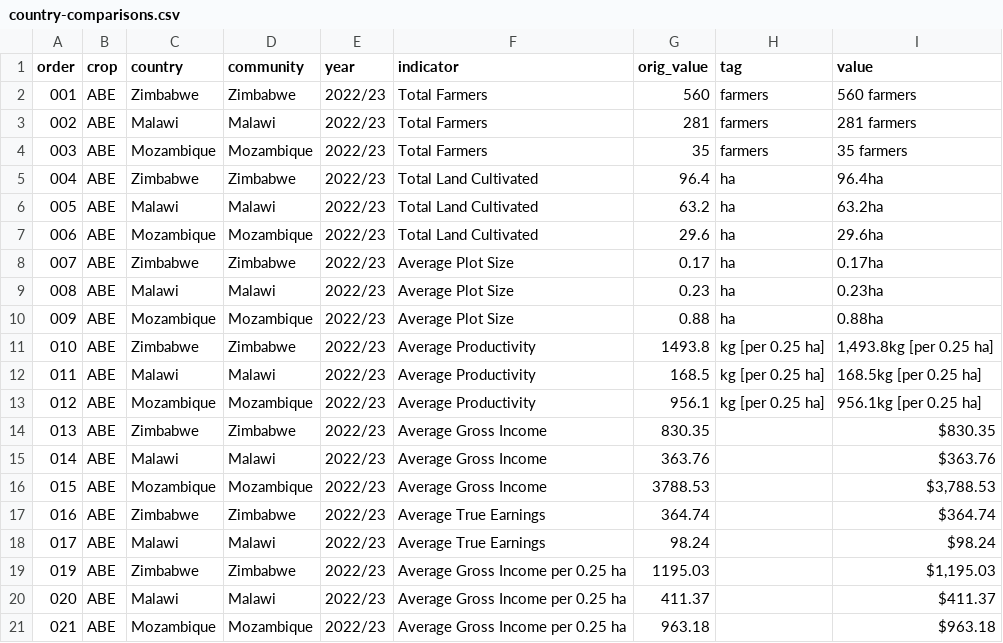
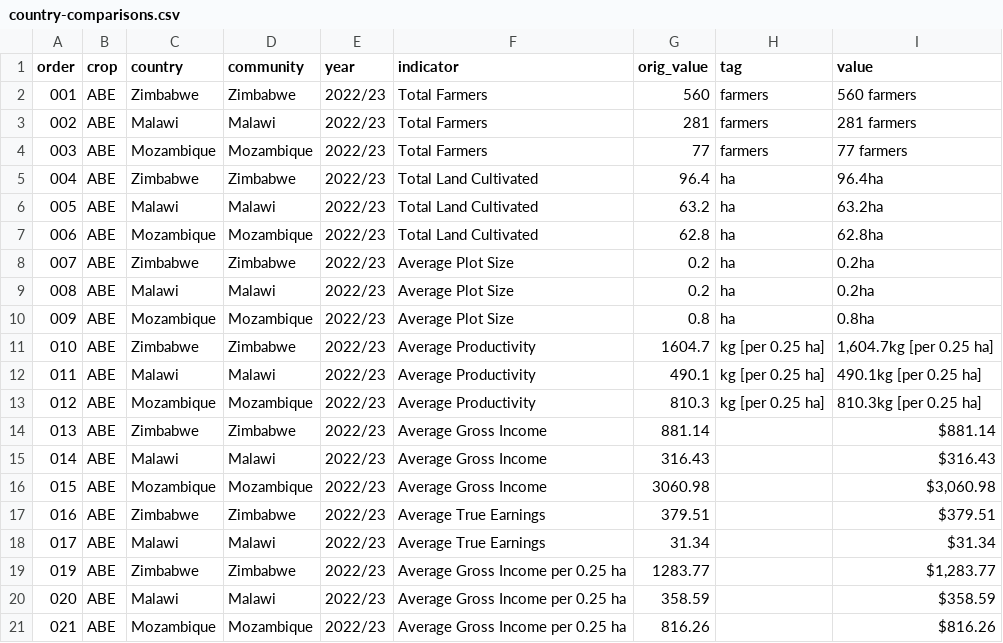
Before and after one commit to OpenUpSA/perifarms, a CSV file: src/data/country-comparisons.csv, drawn as a sheet; only a part is shown; the diff covers the shown part only.

```diff
--- a/src/data/country-comparisons.csv
+++ b/src/data/country-comparisons.csv
@@ -3,19 +3,19 @@ order,crop,country,community,year,indicator,orig_value,tag,value
 002,ABE,Malawi,Malawi,2022/23,Total Farmers,281,farmers,281 farmers
-003,ABE,Mozambique,Mozambique,2022/23,Total Farmers,35,farmers,35 farmers
+003,ABE,Mozambique,Mozambique,2022/23,Total Farmers,77,farmers,77 farmers
 004,ABE,Zimbabwe,Zimbabwe,2022/23,Total Land Cultivated,96.4,ha,96.4ha
 005,ABE,Malawi,Malawi,2022/23,Total Land Cultivated,63.2,ha,63.2ha
-006,ABE,Mozambique,Mozambique,2022/23,Total Land Cultivated,29.6,ha,29.6ha
-007,ABE,Zimbabwe,Zimbabwe,2022/23,Average Plot Size,0.17,ha,0.17ha
-008,ABE,Malawi,Malawi,2022/23,Average Plot Size,0.23,ha,0.23ha
-009,ABE,Mozambique,Mozambique,2022/23,Average Plot Size,0.88,ha,0.88ha
-010,ABE,Zimbabwe,Zimbabwe,2022/23,Average Productivity,1493.8,kg [per 0.25 ha],"1,493.8kg [per 0.25 ha]"
-011,ABE,Malawi,Malawi,2022/23,Average Productivity,168.5,kg [per 0.25 ha],168.5kg [per 0.25 ha]
-012,ABE,Mozambique,Mozambique,2022/23,Average Productivity,956.1,kg [per 0.25 ha],956.1kg [per 0.25 ha]
-013,ABE,Zimbabwe,Zimbabwe,2022/23,Average Gross Income,830.35,,$830.35
-014,ABE,Malawi,Malawi,2022/23,Average Gross Income,363.76,,$363.76
-015,ABE,Mozambique,Mozambique,2022/23,Average Gross Income,3788.53,,"$3,788.53 "
-016,ABE,Zimbabwe,Zimbabwe,2022/23,Average True Earnings,364.74,,$364.74
-017,ABE,Malawi,Malawi,2022/23,Average True Earnings,98.24,,$98.24
-019,ABE,Zimbabwe,Zimbabwe,2022/23,Average Gross Income per 0.25 ha,1195.03,,"$1,195.03 "
-020,ABE,Malawi,Malawi,2022/23,Average Gross Income per 0.25 ha,411.37,,$411.37
-021,ABE,Mozambique,Mozambique,2022/23,Average Gross Income per 0.25 ha,963.18,,$963.18
+006,ABE,Mozambique,Mozambique,2022/23,Total Land Cultivated,62.8,ha,62.8ha
+007,ABE,Zimbabwe,Zimbabwe,2022/23,Average Plot Size,0.2,ha,0.2ha
+008,ABE,Malawi,Malawi,2022/23,Average Plot Size,0.2,ha,0.2ha
+009,ABE,Mozambique,Mozambique,2022/23,Average Plot Size,0.8,ha,0.8ha
+010,ABE,Zimbabwe,Zimbabwe,2022/23,Average Productivity,1604.7,kg [per 0.25 ha],"1,604.7kg [per 0.25 ha]"
+011,ABE,Malawi,Malawi,2022/23,Average Productivity,490.1,kg [per 0.25 ha],490.1kg [per 0.25 ha]
+012,ABE,Mozambique,Mozambique,2022/23,Average Productivity,810.3,kg [per 0.25 ha],810.3kg [per 0.25 ha]
+013,ABE,Zimbabwe,Zimbabwe,2022/23,Average Gross Income,881.14,,$881.14
+014,ABE,Malawi,Malawi,2022/23,Average Gross Income,316.43,,$316.43
+015,ABE,Mozambique,Mozambique,2022/23,Average Gross Income,3060.98,,"$3,060.98 "
+016,ABE,Zimbabwe,Zimbabwe,2022/23,Average True Earnings,379.51,,$379.51
+017,ABE,Malawi,Malawi,2022/23,Average True Earnings,31.34,,$31.34
+019,ABE,Zimbabwe,Zimbabwe,2022/23,Average Gross Income per 0.25 ha,1283.77,,"$1,283.77 "
+020,ABE,Malawi,Malawi,2022/23,Average Gross Income per 0.25 ha,358.59,,$358.59
+021,ABE,Mozambique,Mozambique,2022/23,Average Gross Income per 0.25 ha,816.26,,$816.26
```
Also changed, not shown: 60 edited cells elsewhere in this file, src/data/charts.csv, src/data/extra-charts.csv, 4 other files.
